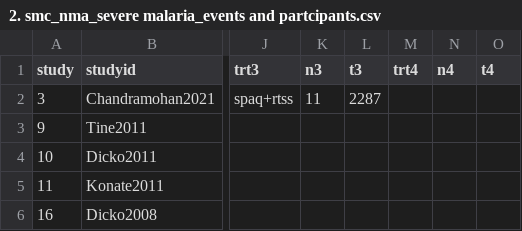
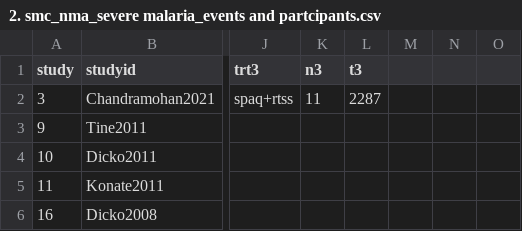
Before and after one commit to dhruvnkd97/SMC-Network-Meta-analysis, a CSV file: data/2. smc_nma_severe malaria_events and partcipants.csv, drawn as a sheet; only a part is shown, gaps mark what is left out; the diff names each change by its address in the sheet, - before the commit and + after, or states it on an @@ line.

Commit message:
update

```diff
--- a/data/2. smc_nma_severe malaria_events and partcipants.csv
+++ b/data/2. smc_nma_severe malaria_events and partcipants.csv
-M1: trt4
+M1: (empty)
-N1: n4
+N1: (empty)
-O1: t4
+O1: (empty)
```
